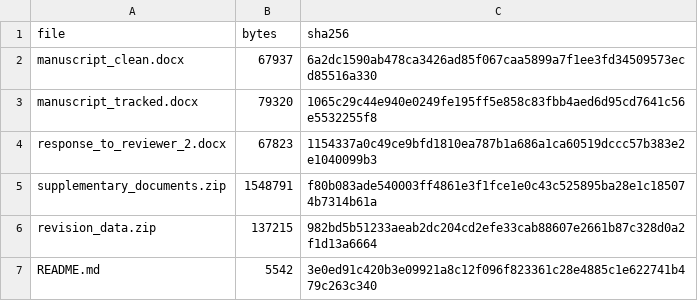
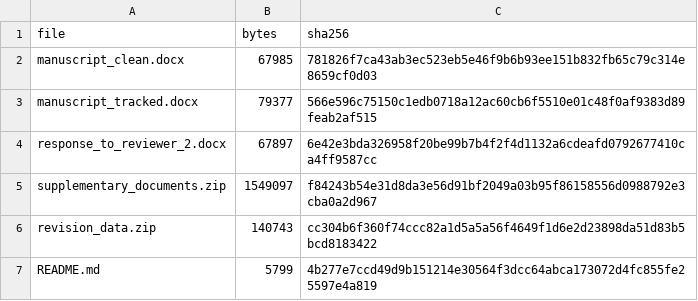
Before and after one commit to camontefusco/ANVISA_RAG_publication_repository_20260720, a CSV file: revisions/reviewer_2_20261030/SHA256_MANIFEST.csv, drawn as a sheet.

```diff
--- a/revisions/reviewer_2_20261030/SHA256_MANIFEST.csv
+++ b/revisions/reviewer_2_20261030/SHA256_MANIFEST.csv
@@ -1,7 +1,7 @@
 file,bytes,sha256
-manuscript_clean.docx,67937,6a2dc1590ab478ca3426ad85f067caa5899a7f1ee3fd34509573ecd85516a330
-manuscript_tracked.docx,79320,1065c29c44e940e0249fe195ff5e858c83fbb4aed6d95cd7641c56e5532255f8
-response_to_reviewer_2.docx,67823,1154337a0c49ce9bfd1810ea787b1a686a1ca60519dccc57b383e2e1040099b3
-supplementary_documents.zip,1548791,f80b083ade540003ff4861e3f1fce1e0c43c525895ba28e1c185074b7314b61a
-revision_data.zip,137215,982bd5b51233aeab2dc204cd2efe33cab88607e2661b87c328d0a2f1d13a6664
-README.md,5542,3e0ed91c420b3e09921a8c12f096f823361c28e4885c1e622741b479c263c340
+manuscript_clean.docx,67985,781826f7ca43ab3ec523eb5e46f9b6b93ee151b832fb65c79c314e8659cf0d03
+manuscript_tracked.docx,79377,566e596c75150c1edb0718a12ac60cb6f5510e01c48f0af9383d89feab2af515
+response_to_reviewer_2.docx,67897,6e42e3bda326958f20be99b7b4f2f4d1132a6cdeafd0792677410ca4ff9587cc
+supplementary_documents.zip,1549097,f84243b54e31d8da3e56d91bf2049a03b95f86158556d0988792e3cba0a2d967
+revision_data.zip,140743,cc304b6f360f74ccc82a1d5a5a56f4649f1d6e2d23898da51d83b5bcd8183422
+README.md,5799,4b277e7ccd49d9b151214e30564f3dcc64abca173072d4fc855fe25597e4a819
```
Also changed, not shown: 7 other files.
